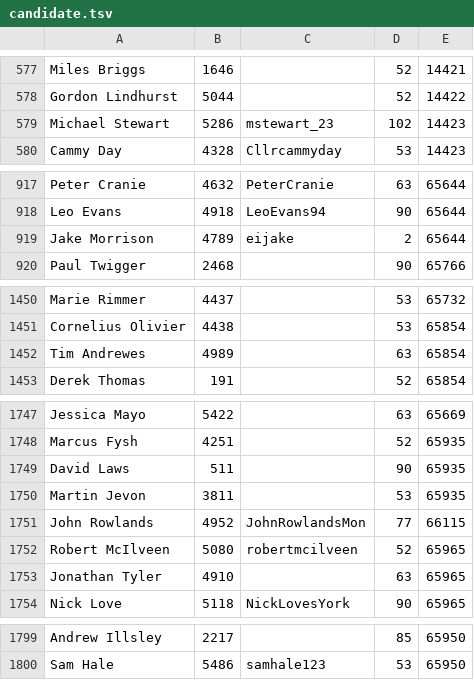
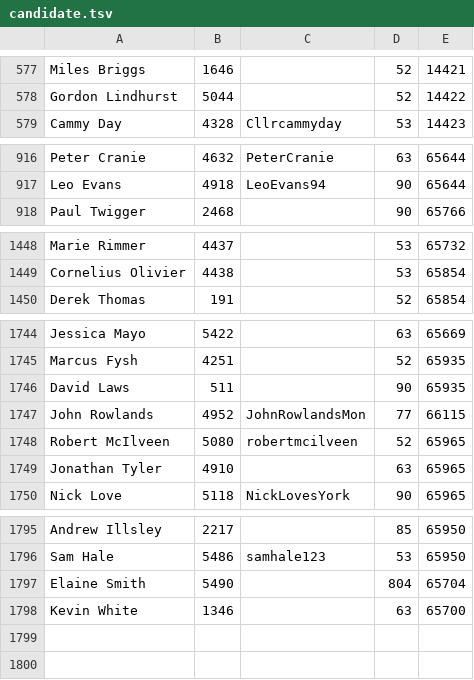
Before and after one commit to davorg/twittelection, a TSV file: db/candidate.tsv, drawn as a sheet; only a part is shown, gaps mark what is left out; removed rows and columns are numbered as before the commit, all else as after; the diff covers the shown part only; the diff names each change by its address in the sheet, - before the commit and + after, or states it on an @@ line.

Commit message:
Final data dump for the day

```diff
--- a/db/candidate.tsv
+++ b/db/candidate.tsv
-row 579: Michael Stewart | 5286 | mstewart_23 | 102 | 14423
-row 919: Jake Morrison | 4789 | eijake | 2 | 65644
-row 1452: Tim Andrewes | 4989 |  | 63 | 65854
-row 1750: Martin Jevon | 3811 |  | 53 | 65935
+row 1797: Elaine Smith | 5490 |  | 804 | 65704
+row 1798: Kevin White | 1346 |  | 63 | 65700
```
Also changed, not shown: 5 edited cells elsewhere in this file, 2 other files.
